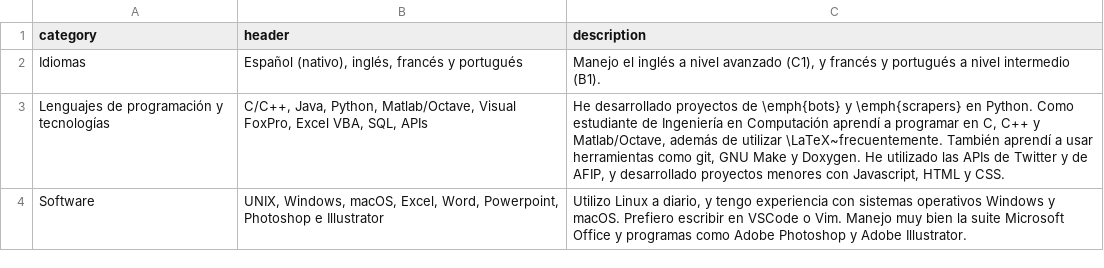
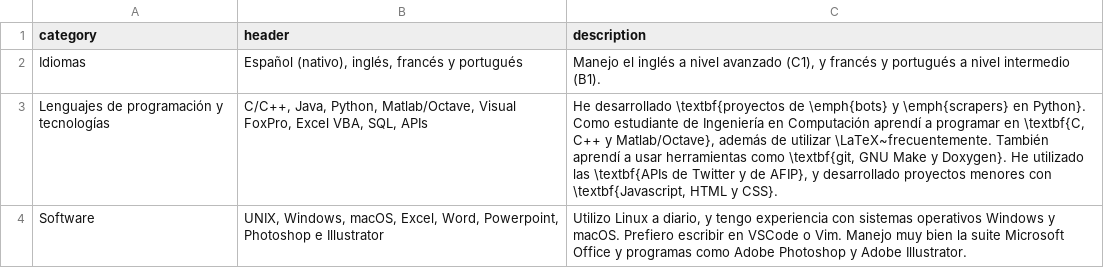
Before and after one commit to nmontesoro/curriculum-vitae, a CSV file: data/sp/skills.csv, drawn as a sheet.

```diff
--- a/data/sp/skills.csv
+++ b/data/sp/skills.csv
@@ -2,3 +2,3 @@ category;header;description
 Idiomas;Español (nativo), inglés, francés y portugués;Manejo el inglés a nivel avanzado (C1), y francés y portugués a nivel intermedio (B1).
-Lenguajes de programación y tecnologías;C/C++, Java, Python, Matlab/Octave, Visual FoxPro, Excel VBA, SQL, APIs;He desarrollado proyectos de \emph{bots} y \emph{scrapers} en Python. Como estudiante de Ingeniería en Computación aprendí a programar en C, C++ y Matlab/Octave, además de utilizar \LaTeX~frecuentemente. También aprendí a usar herramientas como git, GNU Make y Doxygen. He utilizado las APIs de Twitter y de AFIP, y desarrollado proyectos menores con Javascript, HTML y CSS.
+Lenguajes de programación y tecnologías;C/C++, Java, Python, Matlab/Octave, Visual FoxPro, Excel VBA, SQL, APIs;He desarrollado \textbf{proyectos de \emph{bots} y \emph{scrapers} en Python}. Como estudiante de Ingeniería en Computación aprendí a programar en \textbf{C, C++ y Matlab/Octave}, además de utilizar \LaTeX~frecuentemente. También aprendí a usar herramientas como \textbf{git, GNU Make y Doxygen}. He utilizado las \textbf{APIs de Twitter y de AFIP}, y desarrollado proyectos menores con \textbf{Javascript, HTML y CSS}.
 Software;UNIX, Windows, macOS, Excel, Word, Powerpoint, Photoshop e Illustrator;Utilizo Linux a diario, y tengo experiencia con sistemas operativos Windows y macOS. Prefiero escribir en VSCode o Vim. Manejo muy bien la suite Microsoft Office y programas como Adobe Photoshop y Adobe Illustrator.
```
Also changed, not shown: data/en/education.csv, data/en/skills.csv, 3 other files.
